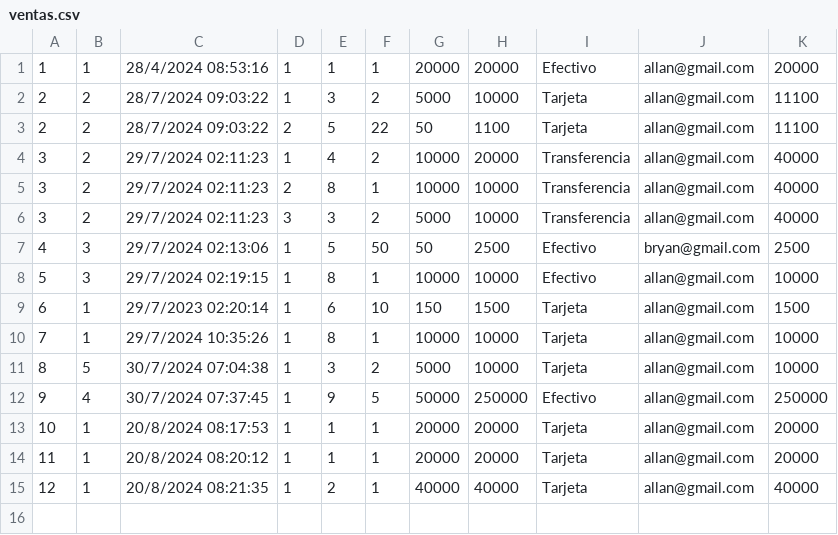
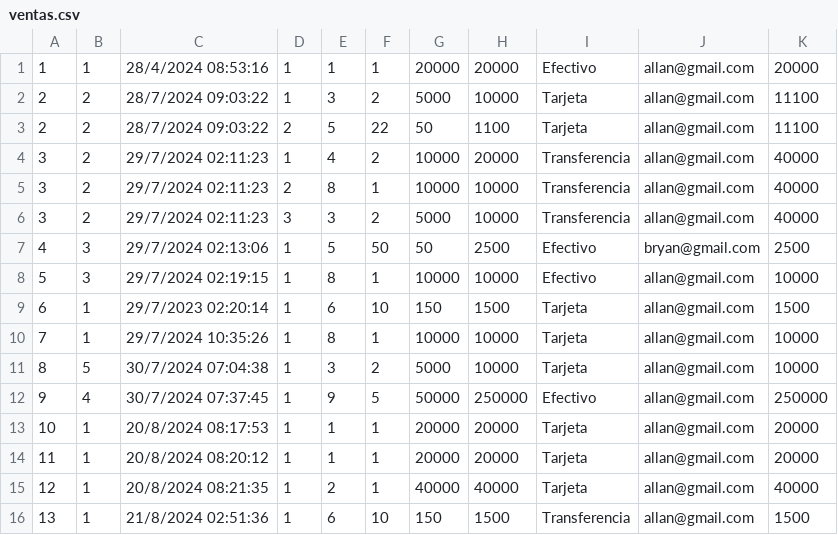
Before and after one commit to Jtoru1/Proyecto1, a CSV file: Proyectov2/ventas.csv, drawn as a sheet; the diff names each change by its address in the sheet, - before the commit and + after, or states it on an @@ line.

```diff
--- a/Proyectov2/ventas.csv
+++ b/Proyectov2/ventas.csv
+row 16: 13 | 1 | 21/8/2024 02:51:36 | 1 | 6 | 10 | 150 | 1500 | Transferencia | allan@gmail.com | 1500
```
Also changed, not shown: Proyectov2/productos.csv, 35 other files.
